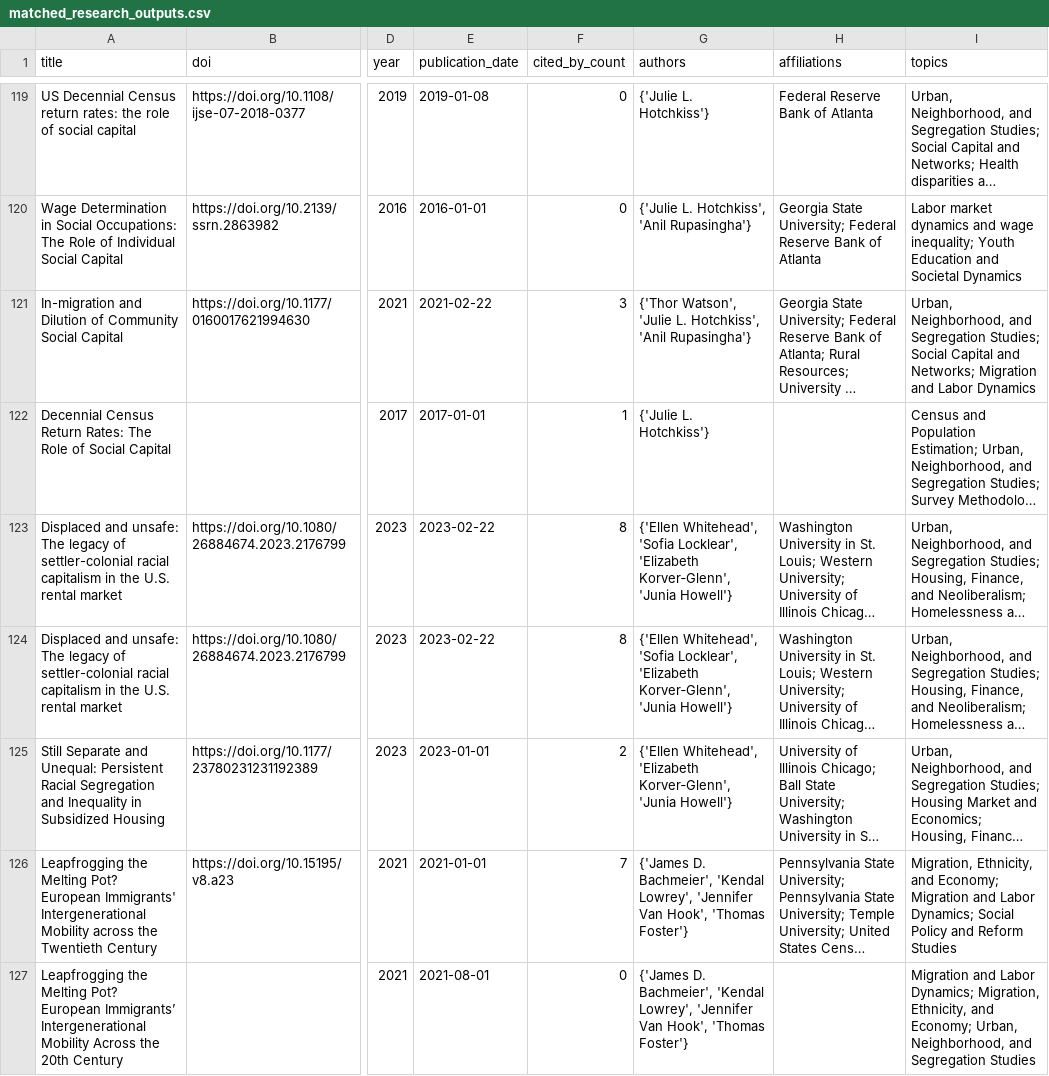
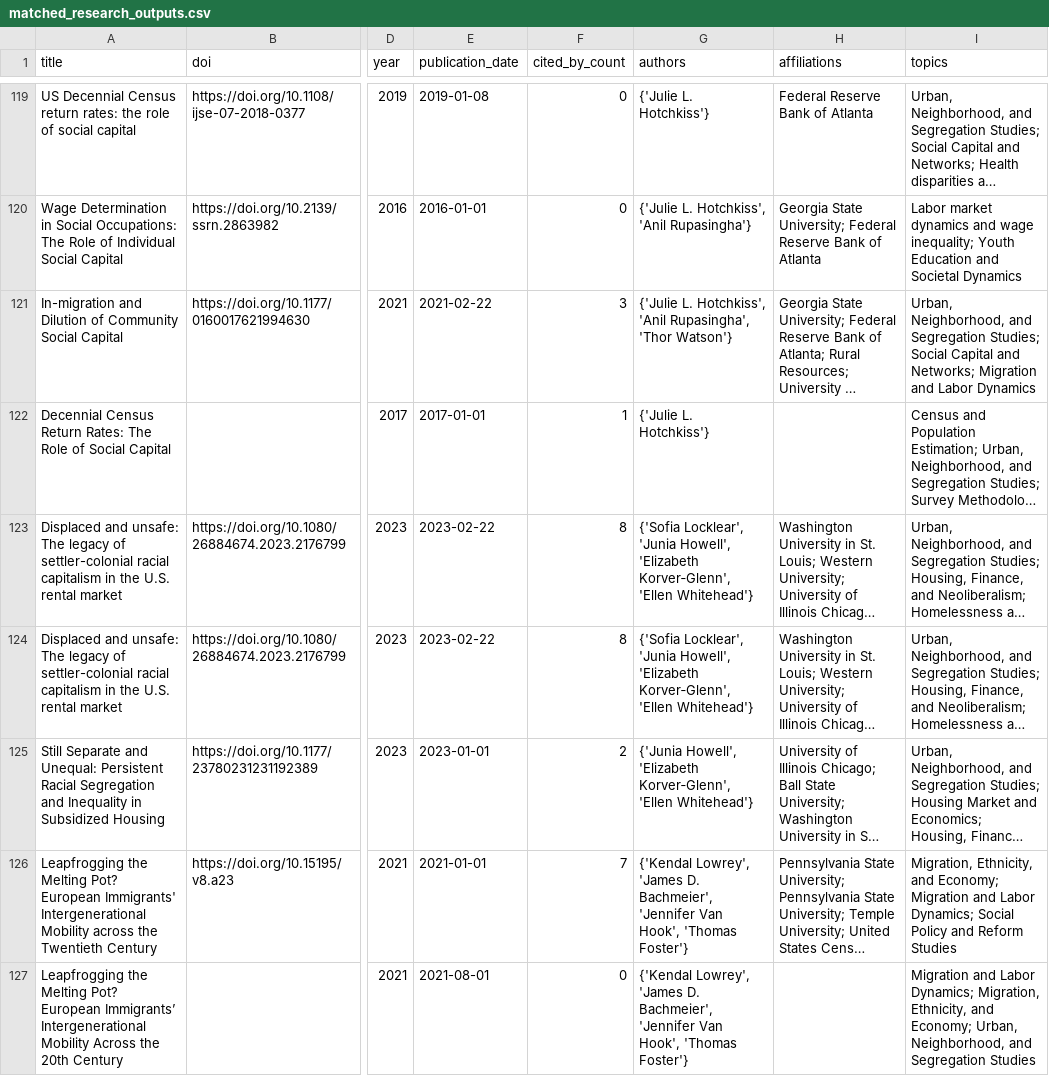
Before and after one commit to dmoratz/cit5900_project, a CSV file: part3/matched_research_outputs.csv, drawn as a sheet; only a part is shown, gaps mark what is left out; long unchanged cells end in …; the diff covers the shown part only; the diff names each change by its address in the sheet, - before the commit and + after, or states it on an @@ line.

```diff
--- a/part3/matched_research_outputs.csv
+++ b/part3/matched_research_outputs.csv
-G121 (authors): {'Thor Watson', 'Julie L. Hotchkiss', 'Anil Rupasingha'}
+G121 (authors): {'Julie L. Hotchkiss', 'Anil Rupasingha', 'Thor Watson'}
-G123:G124 (authors): {'Ellen Whitehead', 'Sofia Locklear', 'Elizabeth Korver‐Glenn', 'Junia Howell'}
+G123:G124 (authors): {'Sofia Locklear', 'Junia Howell', 'Elizabeth Korver‐Glenn', 'Ellen Whitehead'}
-G125 (authors): {'Ellen Whitehead', 'Elizabeth Korver‐Glenn', 'Junia Howell'}
+G125 (authors): {'Junia Howell', 'Elizabeth Korver‐Glenn', 'Ellen Whitehead'}
-G126:G127 (authors): {'James D. Bachmeier', 'Kendal Lowrey', 'Jennifer Van…
+G126:G127 (authors): {'Kendal Lowrey', 'James D. Bachmeier', 'Jennifer Van…
```
Also changed, not shown: 186 edited cells elsewhere in this file, part3/matched_outputs_webscraping.csv, part3/unique_outputs_webscraping.csv, 5 other files.
